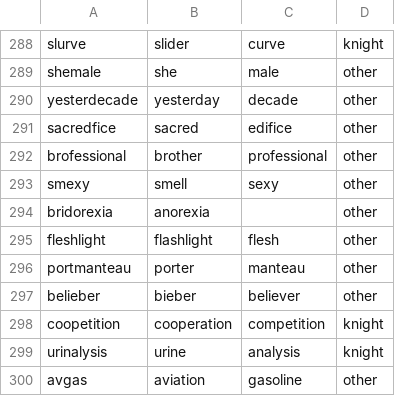
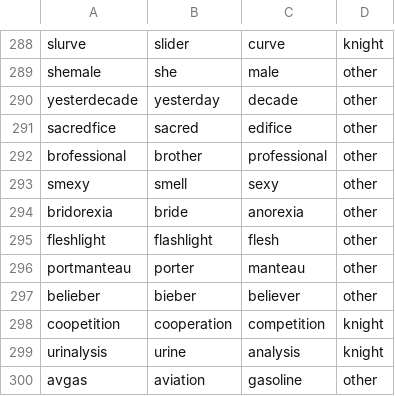
Before and after one commit to 1010101012101/NeoPort, a CSV file: Data/dataset.csv, drawn as a sheet; only a part is shown, gaps mark what is left out.

Commit message:
Added cross validation code. Knight only code. Combo of both. Knight dataset seems to be easier

```diff
--- a/Data/dataset.csv
+++ b/Data/dataset.csv
@@ -293,3 +293,3 @@ brofessional,brother,professional,other
 smexy,smell,sexy,other
-bridorexia,anorexia,,other
+bridorexia,bride,anorexia,other
 fleshlight,flashlight,flesh,other
```
Also changed, not shown: 2 other files.
